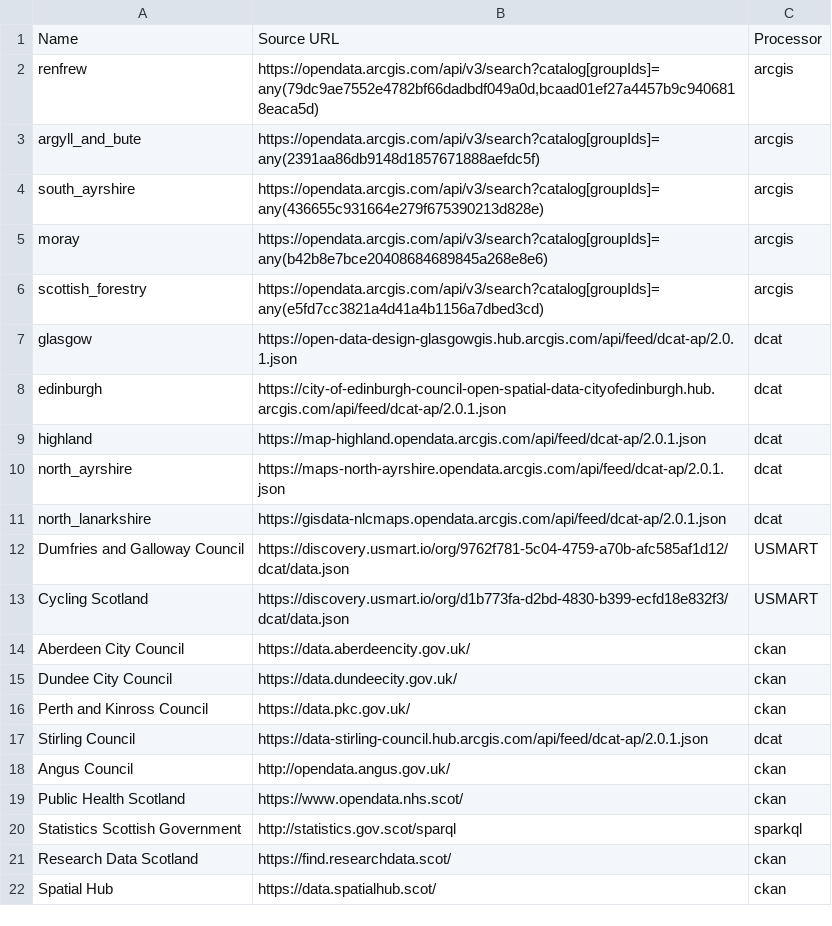
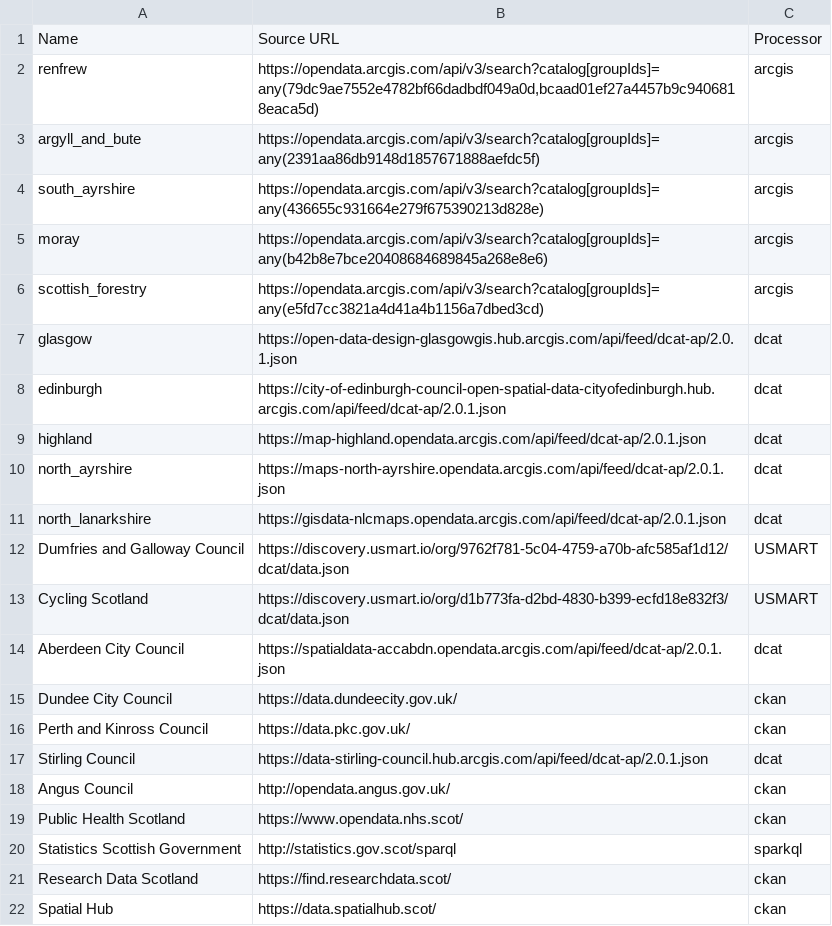
Before and after one commit to OpenDataScotland/the_od_bods, a CSV file: sources.csv, drawn as a sheet.

Commit message:
Fix #232: Switch Aberdeen CC to DCAT on ArcGIS

```diff
--- a/sources.csv
+++ b/sources.csv
@@ -13,3 +13,3 @@ Dumfries and Galloway Council,"https://discovery.usmart.io/org/9762f781-5c04-475
 Cycling Scotland,"https://discovery.usmart.io/org/d1b773fa-d2bd-4830-b399-ecfd18e832f3/dcat/data.json",USMART
-Aberdeen City Council,https://data.aberdeencity.gov.uk/,ckan
+Aberdeen City Council,https://spatialdata-accabdn.opendata.arcgis.com/api/feed/dcat-ap/2.0.1.json,dcat
 Dundee City Council,https://data.dundeecity.gov.uk/,ckan
```
Also changed, not shown: 1 other file.
